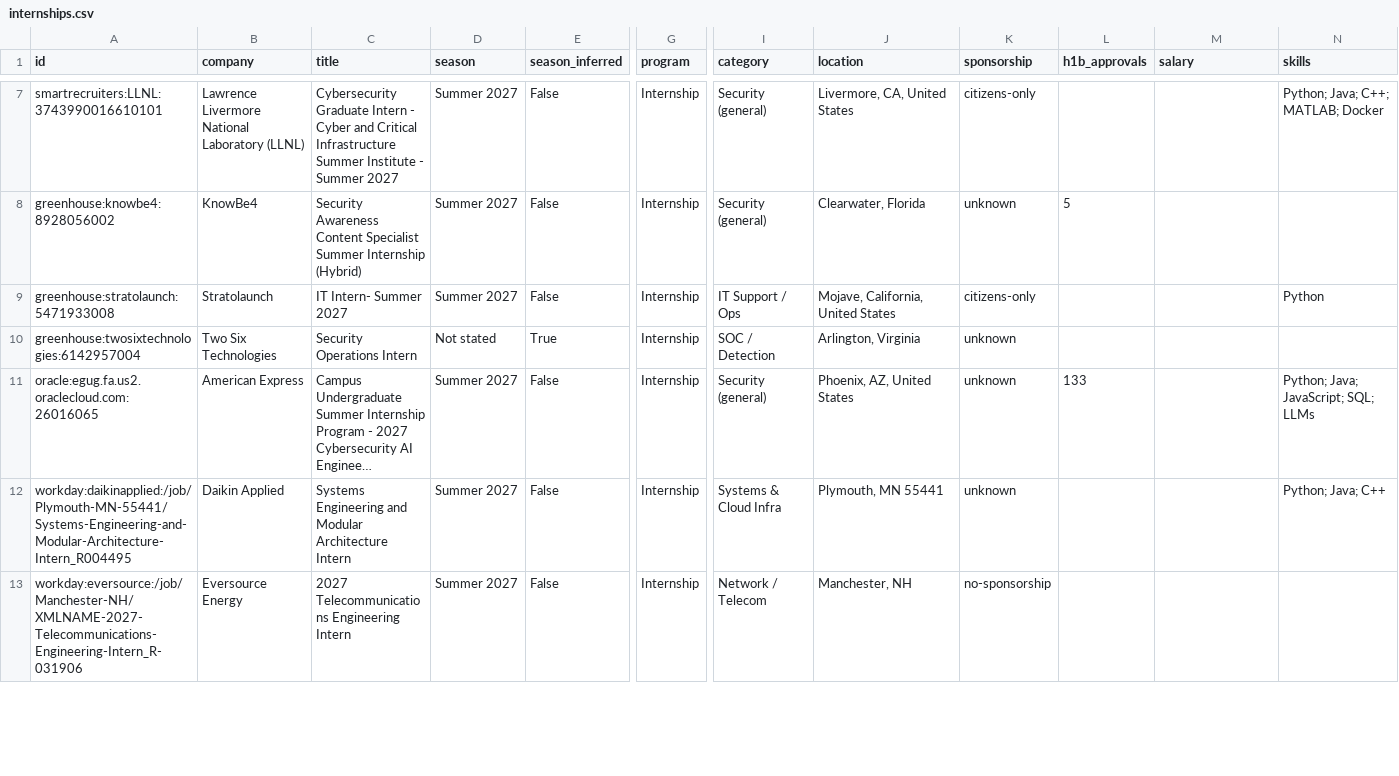
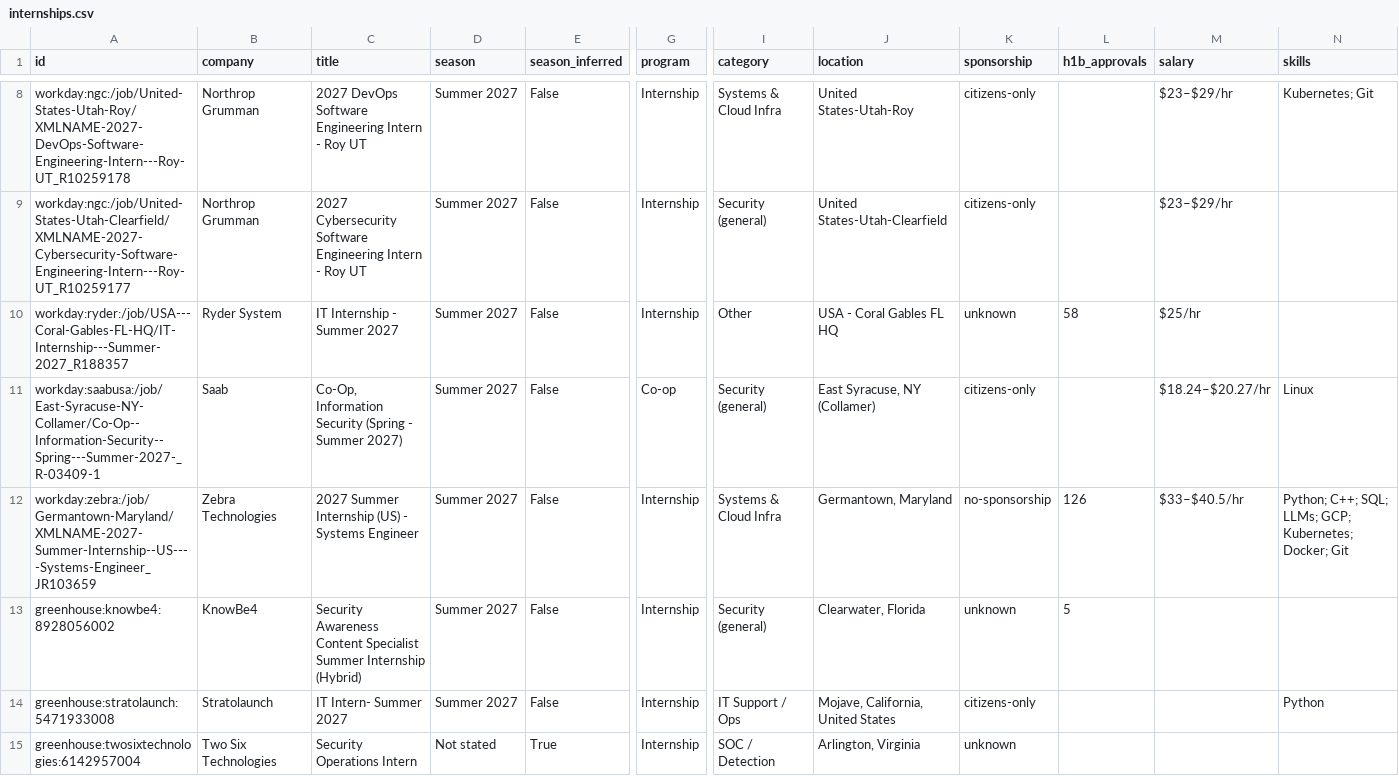
Before and after one commit to ihrtkaii/test-1, a CSV file: data/internships.csv, drawn as a sheet; only a part is shown, gaps mark what is left out; the shorter side is filled out with more unchanged rows; long unchanged cells end in …; rows hold the shown columns only; the diff covers the shown part only; the diff names each change by its address in the sheet, - before the commit and + after, or states it on an @@ line.

```diff
--- a/data/internships.csv
+++ b/data/internships.csv
@@ row 7 moved to row 2: smartrecruiters:LLNL:3743990016610101 @@
+row 8: workday:ngc:/job/United-States-Utah-Roy/XMLNAME-2027-DevOps-Software-Engineering-Intern---Roy-UT_R10259178 | Northrop Grumman | 2027 DevOps Software Engineering Intern - Roy UT | Summer 2027 | False | Internship | Systems & Cloud Infra | United States-Utah-Roy | citizens-only |  | $23–$29/hr | Kubernetes; Git
+row 9: workday:ngc:/job/United-States-Utah-Clearfield/XMLNAME-2027-Cybersecurity-Software-Engineering-Intern---Roy-UT_R10259177 | Northrop Grumman | 2027 Cybersecurity Software Engineering Intern - Roy UT | Summer 2027 | False | Internship | Security (general) | United States-Utah-Clearfield | citizens-only |  | $23–$29/hr
+row 10: workday:ryder:/job/USA---Coral-Gables-FL-HQ/IT-Internship---Summer-2027_R188357 | Ryder System | IT Internship - Summer 2027 | Summer 2027 | False | Internship | Other | USA - Coral Gables FL HQ | unknown | 58 | $25/hr
+row 11: workday:saabusa:/job/East-Syracuse-NY-Collamer/Co-Op--Information-Security--Spring---Summer-2027-_R-03409-1 | Saab | Co-Op, Information Security (Spring - Summer 2027) | Summer 2027 | False | Co-op | Security (general) | East Syracuse, NY (Collamer) | citizens-only |  | $18.24–$20.27/hr | Linux
+row 12: workday:zebra:/job/Germantown-Maryland/XMLNAME-2027-Summer-Internship--US----Systems-Engineer_JR103659 | Zebra Technologies | 2027 Summer Internship (US) - Systems Engineer | Summer 2027 | False | Internship | Systems & Cloud Infra | Germantown, Maryland | no-sponsorship | 126 | $33–$40.5/hr | Python; C++; SQL; LLMs; GCP; Kubernetes; Docker; Git
```
Also changed, not shown: 1 added row, 6 removed rows and 5 moved rows elsewhere in this file, docs/internships.csv, 15 other files.
